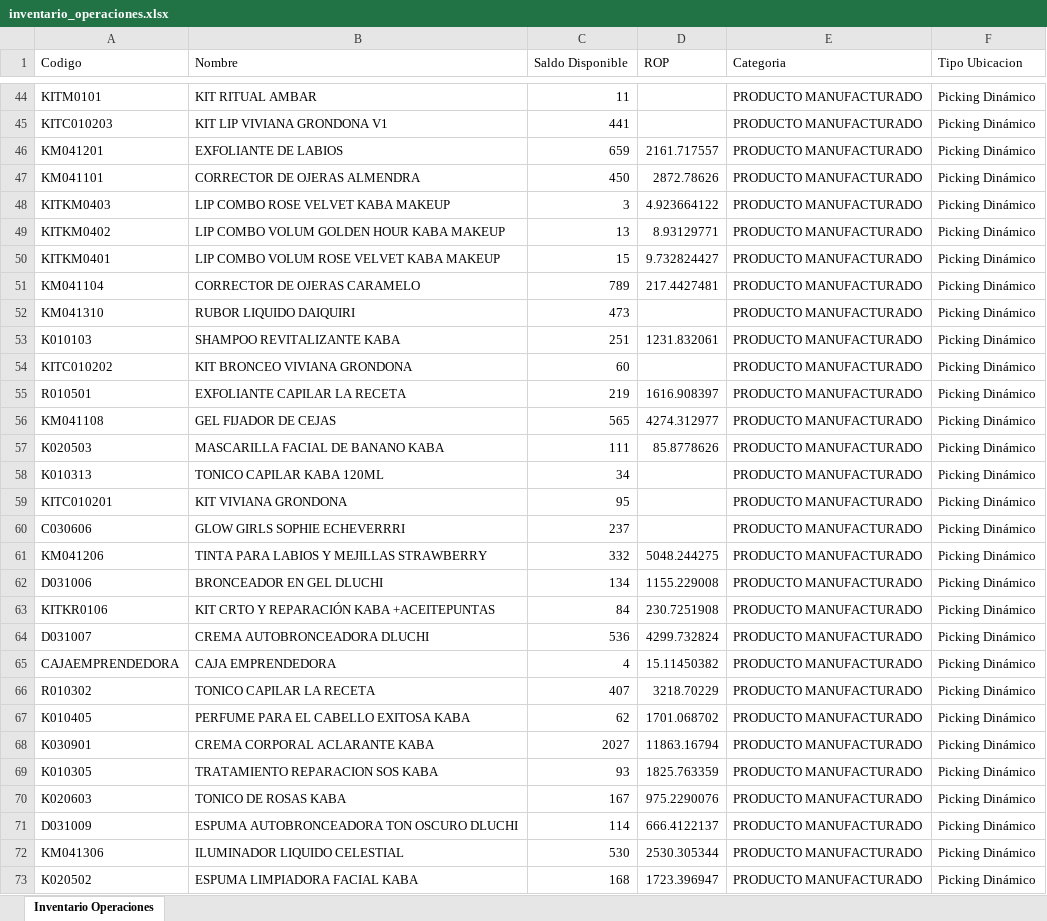
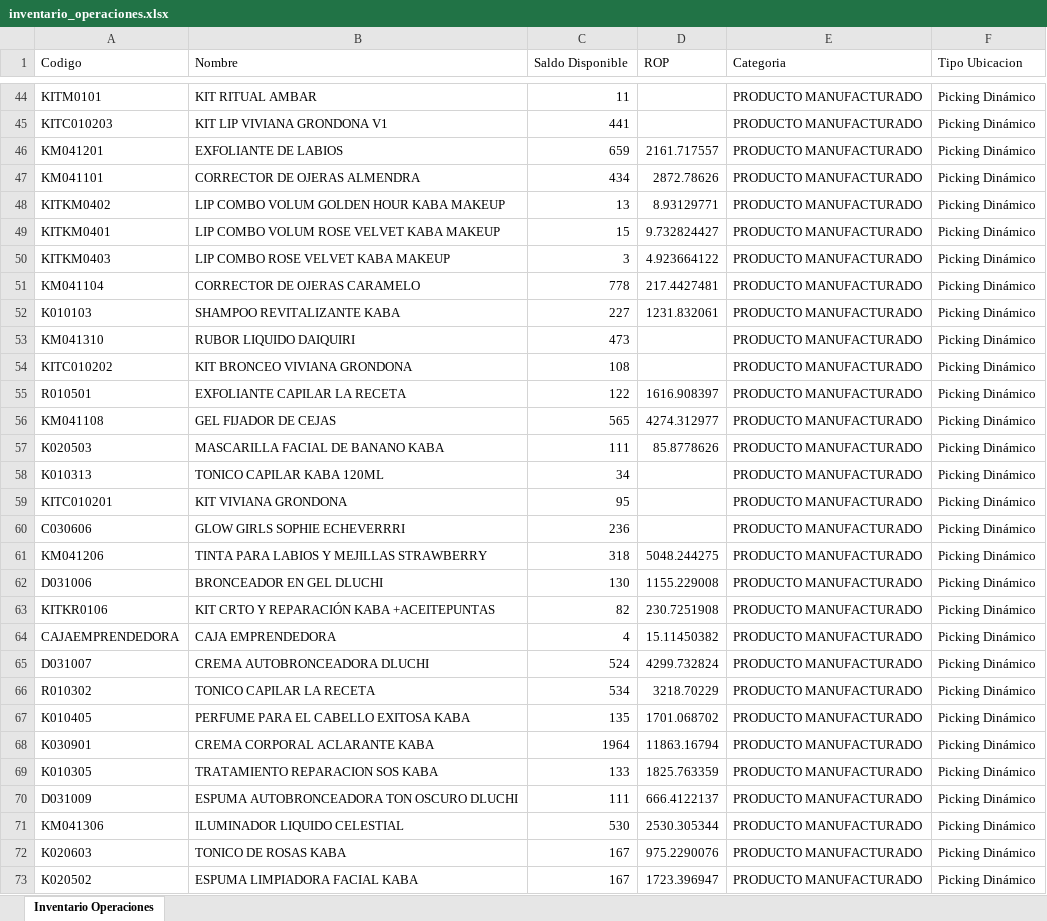
Before and after one commit to gaduqueja07/dashboard-dluchi, an Excel workbook: inventario_operaciones.xlsx, sheet Inventario Operaciones, drawn as a sheet; only a part is shown, gaps mark what is left out; values as stored, in another font and other column widths than the file's, no borders; removed rows and columns are numbered as before the commit, all else as after; the diff covers the shown part only; the diff names each change by its address in the sheet, - before the commit and + after, or states it on an @@ line.

Commit message:
Actualizar inventario_operaciones.xlsx (solo-inventario) - 2026-11-23 12:00

```diff
--- a/inventario_operaciones.xlsx (sheet Inventario Operaciones)
+++ b/inventario_operaciones.xlsx (sheet Inventario Operaciones)
-C47 (Saldo Disponible): 450
+C47 (Saldo Disponible): 434
@@ row 48 moved to row 50: KITKM0403 @@
-C51 (Saldo Disponible): 789
+C51 (Saldo Disponible): 778
+row 52: K010103 | SHAMPOO REVITALIZANTE KABA | 227 | 1231.832061 | PRODUCTO MANUFACTURADO | Picking Dinámico
-row 53: K010103 | SHAMPOO REVITALIZANTE KABA | 251 | 1231.832061 | PRODUCTO MANUFACTURADO | Picking Dinámico
-C54 (Saldo Disponible): 60
+C54 (Saldo Disponible): 108
-C55 (Saldo Disponible): 219
+C55 (Saldo Disponible): 122
-C60 (Saldo Disponible): 237
+C60 (Saldo Disponible): 236
-C61 (Saldo Disponible): 332
+C61 (Saldo Disponible): 318
-C62 (Saldo Disponible): 134
+C62 (Saldo Disponible): 130
-C63 (Saldo Disponible): 84
+C63 (Saldo Disponible): 82
-row 64: D031007 | CREMA AUTOBRONCEADORA DLUCHI | 536 | 4299.732824 | PRODUCTO MANUFACTURADO | Picking Dinámico
+row 65: D031007 | CREMA AUTOBRONCEADORA DLUCHI | 524 | 4299.732824 | PRODUCTO MANUFACTURADO | Picking Dinámico
-C66 (Saldo Disponible): 407
+C66 (Saldo Disponible): 534
-C67 (Saldo Disponible): 62
+C67 (Saldo Disponible): 135
-C68 (Saldo Disponible): 2027
+C68 (Saldo Disponible): 1964
-C69 (Saldo Disponible): 93
+C69 (Saldo Disponible): 133
-C70 (Saldo Disponible): 114
+C70 (Saldo Disponible): 111
@@ row 70 moved to row 72: K020603 @@
-C73 (Saldo Disponible): 168
+C73 (Saldo Disponible): 167
```
Also changed, not shown: 43 added rows, 37 removed rows, 478 moved rows and 126 edited cells elsewhere in this sheet.
